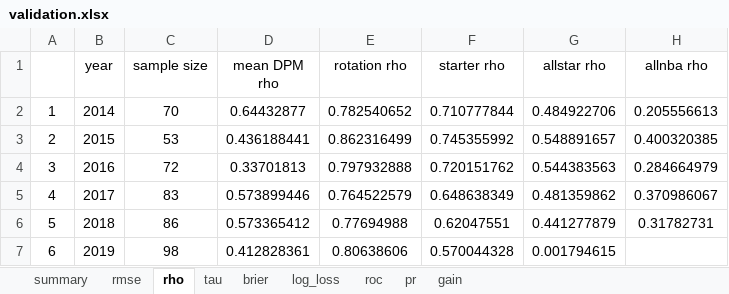
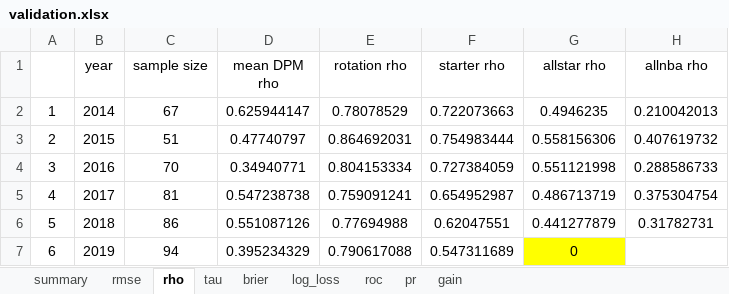
Before and after one commit to Uttam2007110/NBA-Draft-Model-Dashboard, an Excel workbook: validation.xlsx, sheet rho, drawn as a sheet; only a part is shown; values as stored, in another font and other column widths than the file's, no borders; the diff covers the shown part only; the diff names each change by its address in the sheet, - before the commit and + after, or states it on an @@ line.

```diff
--- a/validation.xlsx (sheet rho)
+++ b/validation.xlsx (sheet rho)
-C2 (sample size): 70
+C2 (sample size): 67
-D2 (mean DPM rho): 0.64432877
+D2 (mean DPM rho): 0.625944147
-E2 (rotation rho): 0.782540652
+E2 (rotation rho): 0.78078529
-F2 (starter rho): 0.710777844
+F2 (starter rho): 0.722073663
-G2 (allstar rho): 0.484922706
+G2 (allstar rho): 0.4946235
-H2 (allnba rho): 0.205556613
+H2 (allnba rho): 0.210042013
-C3 (sample size): 53
+C3 (sample size): 51
-D3 (mean DPM rho): 0.436188441
+D3 (mean DPM rho): 0.47740797
-E3 (rotation rho): 0.862316499
+E3 (rotation rho): 0.864692031
-F3 (starter rho): 0.745355992
+F3 (starter rho): 0.754983444
-G3 (allstar rho): 0.548891657
+G3 (allstar rho): 0.558156306
-H3 (allnba rho): 0.400320385
+H3 (allnba rho): 0.407619732
-C4 (sample size): 72
+C4 (sample size): 70
-D4 (mean DPM rho): 0.33701813
+D4 (mean DPM rho): 0.34940771
-E4 (rotation rho): 0.797932888
+E4 (rotation rho): 0.804153334
-F4 (starter rho): 0.720151762
+F4 (starter rho): 0.727384059
-G4 (allstar rho): 0.544383563
+G4 (allstar rho): 0.551121998
-H4 (allnba rho): 0.284664979
+H4 (allnba rho): 0.288586733
-C5 (sample size): 83
+C5 (sample size): 81
-D5 (mean DPM rho): 0.573899446
+D5 (mean DPM rho): 0.547238738
-E5 (rotation rho): 0.764522579
+E5 (rotation rho): 0.759091241
-F5 (starter rho): 0.648638349
+F5 (starter rho): 0.654952987
-G5 (allstar rho): 0.481359862
+G5 (allstar rho): 0.486713719
-H5 (allnba rho): 0.370986067
+H5 (allnba rho): 0.375304754
-D6 (mean DPM rho): 0.573365412
+D6 (mean DPM rho): 0.551087126
-C7 (sample size): 98
+C7 (sample size): 94
-D7 (mean DPM rho): 0.412828361
+D7 (mean DPM rho): 0.395234329
-E7 (rotation rho): 0.80638606
+E7 (rotation rho): 0.790617088
-F7 (starter rho): 0.570044328
+F7 (starter rho): 0.547311689
-G7 (allstar rho): 0.001794615
+G7 (allstar rho): 0
-G7 fill: none
+G7 fill: #FFFF00
```
Also changed, not shown: 25 edited cells elsewhere in this sheet, sheet summary, sheet brier, sheet gain, sheet log_loss, sheet roc, sheet pr, 2 more sheets, 1 other file.
